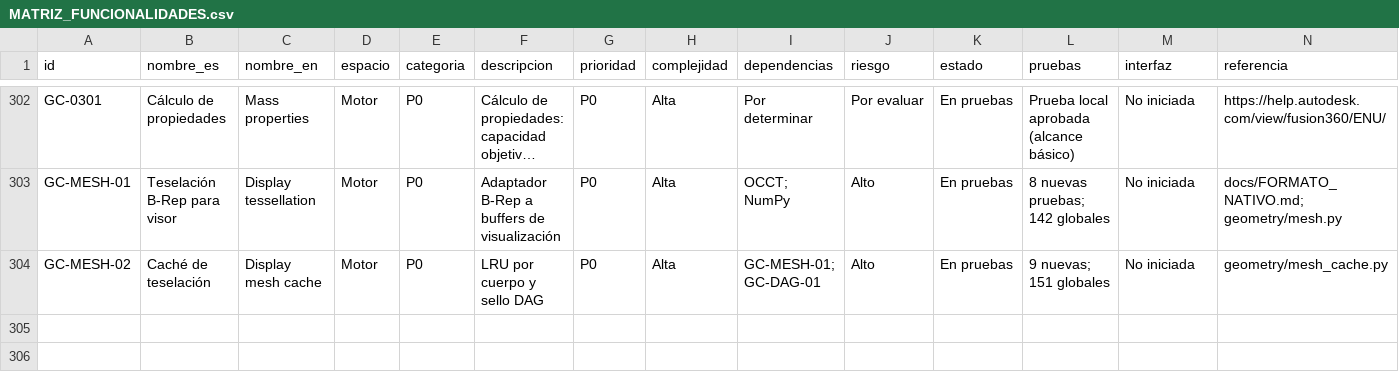
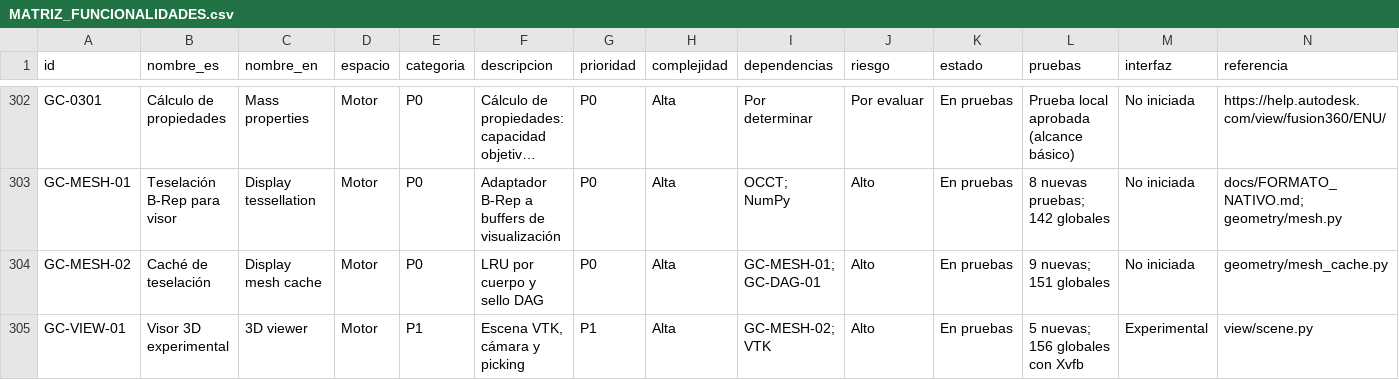
Before and after one commit to JerryblackVe/GooseCad, a CSV file: MATRIZ_FUNCIONALIDADES.csv, drawn as a sheet; only a part is shown, gaps mark what is left out; long unchanged cells end in …; rows hold the shown columns only; the diff names each change by its address in the sheet, - before the commit and + after, or states it on an @@ line.

```diff
--- a/MATRIZ_FUNCIONALIDADES.csv
+++ b/MATRIZ_FUNCIONALIDADES.csv
+row 305: GC-VIEW-01 | Visor 3D experimental | 3D viewer | Motor | P1 | Escena VTK, cámara y picking | P1 | Alta | GC-MESH-02; VTK | Alto | En pruebas | 5 nuevas; 156 globales con Xvfb | Experimental | view/scene.py
```
Also changed, not shown: BENCHMARKS.csv, REGISTRO_PRUEBAS.csv, 33 other files.
